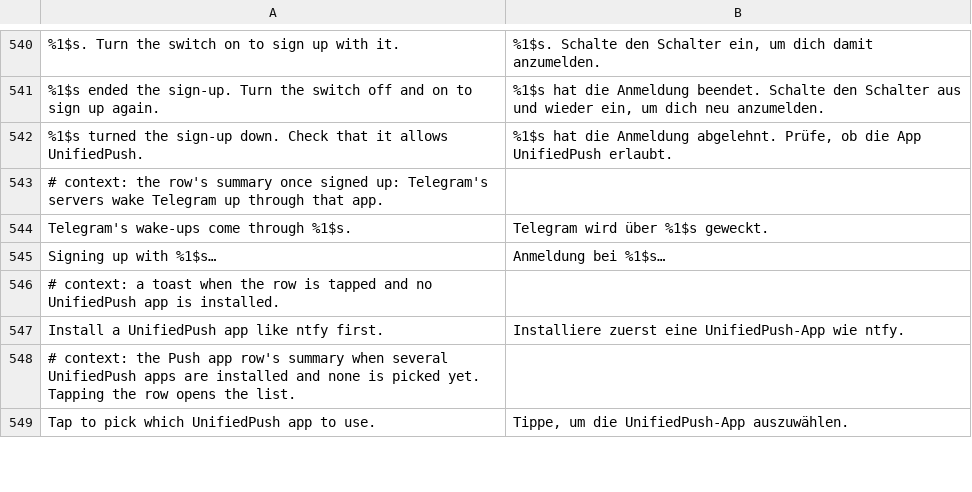
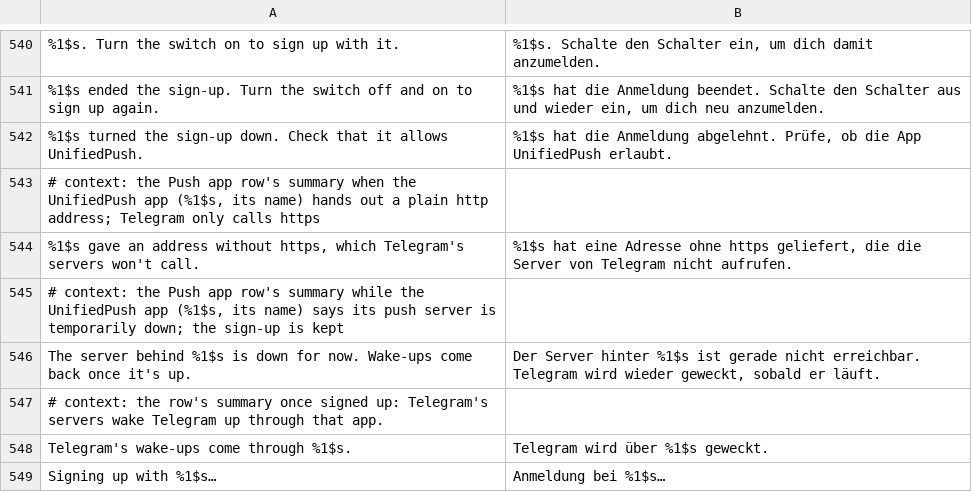
Before and after one commit to SysAdminDoc/HushTelegram, a TSV file: extensions/shared/library/src/main/l10n/de.tsv, drawn as a sheet; only a part is shown, gaps mark what is left out; the shorter side is filled out with more unchanged rows; the diff names each change by its address in the sheet, - before the commit and + after, or states it on an @@ line.

Commit message:
fix(unified-push): follow the AND_3 connector contract
Checked against the UnifiedPush Android spec AND_3.1.0 and Telegram's
push-updates page:

- REGISTER and UNREGISTER share identity through BroadcastOptions
  setShareIdentityEnabled on API 34+, the spec's FLAG_SHARE_IDENTITY,
  and keep the immutable dummy PendingIntent below 34 only.
- NEW_ENDPOINT's id is acknowledged with MESSAGE_ACK. The spec requires
  it and lets a distributor drop an endpoint left unacknowledged.
- TEMP_UNAVAILABLE is declared on the receiver and handled: token,
  distributor and endpoint stay, the row says the server is down, and
  the next NEW_ENDPOINT clears it. useDistributor is ignored (MAY).
- REGISTRATION_FAILED before an endpoint drops the token so the next
  REGISTER uses a new one; after this token's endpoint it's ignored.
- Telegram PUTs to "the specified HTTPS endpoint", so only https
  addresses are kept. A plain http one sets a problem the row explains.

Every commit() on the sign-up's prefs is checked. A token goes out only
once saved, an address reaches Telegram only once saved, an app choice
that didn't save doesn't sync, and turning off forgets the sign-up
before UNREGISTER goes out, counting a failed forget so the next start
ends it again.

```diff
--- a/extensions/shared/library/src/main/l10n/de.tsv
+++ b/extensions/shared/library/src/main/l10n/de.tsv
+row 543: # context: the Push app row's summary when the UnifiedPush app (%1$s, its name) hands out a plain http address; Telegram only calls https
+row 544: %1$s gave an address without https, which Telegram's servers won't call. | %1$s hat eine Adresse ohne https geliefert, die die Server von Telegram nicht aufrufen.
+row 545: # context: the Push app row's summary while the UnifiedPush app (%1$s, its name) says its push server is temporarily down; the sign-up is kept
+row 546: The server behind %1$s is down for now. Wake-ups come back once it's up. | Der Server hinter %1$s ist gerade nicht erreichbar. Telegram wird wieder geweckt, sobald er läuft.
```
Also changed, not shown: extensions/shared/library/src/main/l10n/es.tsv, extensions/shared/library/src/main/l10n/in.tsv, 8 other files.
